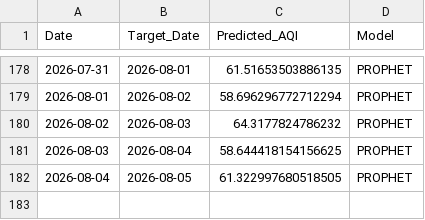
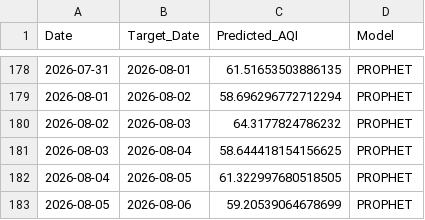
Before and after one commit to pavan3767/Project-AQI, a CSV file: forecast_history.csv, drawn as a sheet; only a part is shown, gaps mark what is left out.

```diff
--- a/forecast_history.csv
+++ b/forecast_history.csv
@@ -182 +182,2 @@ Date,Target_Date,Predicted_AQI,Model
 2026-08-04,2026-08-05,61.322997680518505,PROPHET
+2026-08-05,2026-08-06,59.20539064678699,PROPHET
```
Also changed, not shown: Cleaned AQI Bulk data (26th Jan).csv, drift_log.csv, 2 other files.
